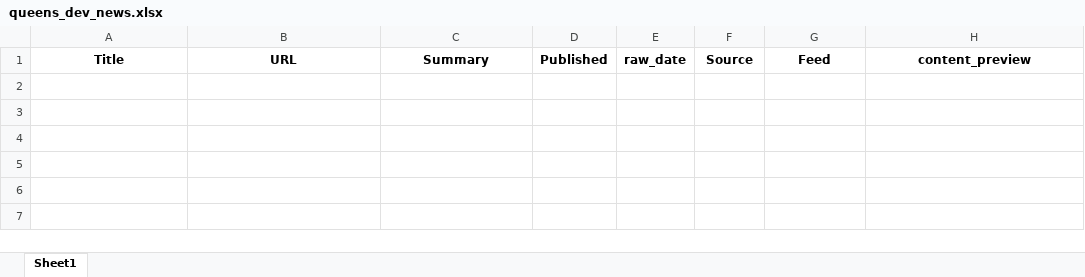
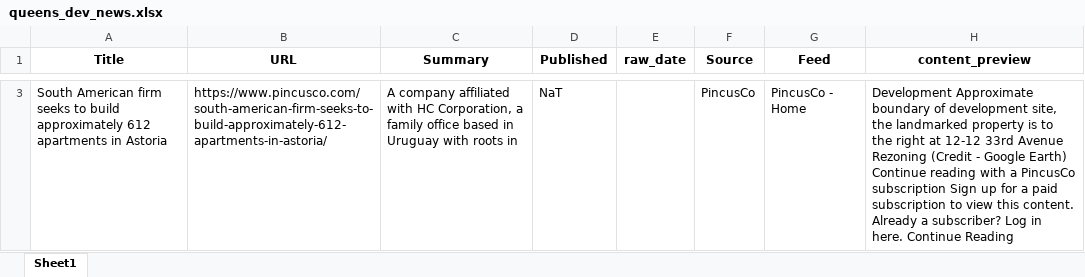
Before and after one commit to acre-ny-realty/queens-dev-news, an Excel workbook: data/output/queens_dev_news.xlsx, sheet Sheet1, drawn as a sheet; only a part is shown, gaps mark what is left out; values as stored, in another font and other column widths than the file's, no borders; the diff covers the shown part only; the diff names each change by its address in the sheet, - before the commit and + after, or states it on an @@ line.

```diff
--- a/data/output/queens_dev_news.xlsx (sheet Sheet1)
+++ b/data/output/queens_dev_news.xlsx (sheet Sheet1)
+row 3: South American firm seeks to build approximately 612 apartments in Astoria | https://www.pincusco.com/south-american-firm-seeks-to-build-approximately-612-apartments-in-astoria/ | A company affiliated with HC Corporation, a family office based in Uruguay with roots in | NaT |  | PincusCo | PincusCo - Home | Development Approximate boundary of development site, the landmarked property is to the right at 12-12 33rd Avenue Rezoning (Credit - Google Earth) Continue reading with a PincusCo subscription Sign up for a paid subscription to view this content. Already a subscriber? Log in here. Continue Reading
```
Also changed, not shown: 1 added row elsewhere in this sheet, 1 other file.
